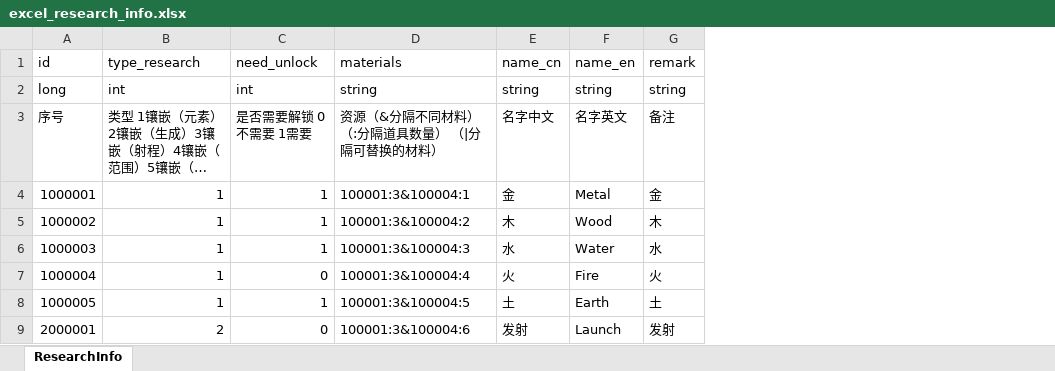
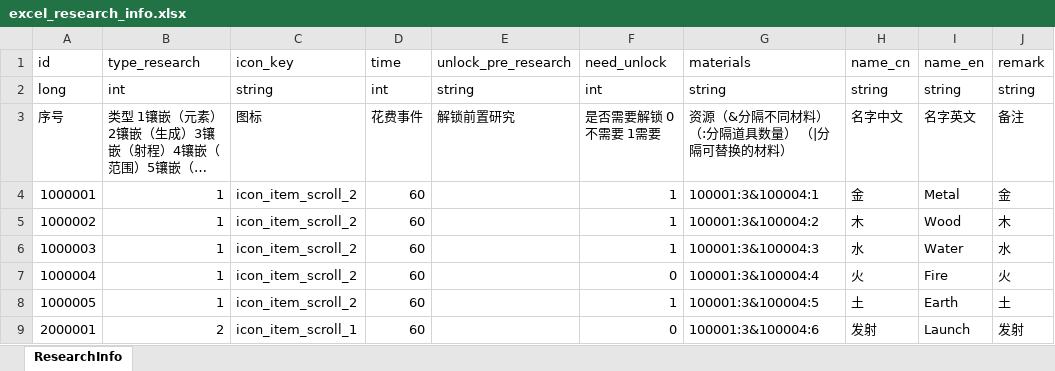
Before and after one commit to wobushiren79/ThaumAge, an Excel workbook: ThaumAge/Assets/Data/Excel/excel_research_info.xlsx, sheet ResearchInfo, drawn as a sheet; only a part is shown; long unchanged cells end in …; values as stored, in another font and other column widths than the file's, no borders; the diff names each change by its address in the sheet, - before the commit and + after, or states it on an @@ line.

```diff
--- a/ThaumAge/Assets/Data/Excel/excel_research_info.xlsx (sheet ResearchInfo)
+++ b/ThaumAge/Assets/Data/Excel/excel_research_info.xlsx (sheet ResearchInfo)
+column C (icon_key), rows 2-9: string | 图标 | icon_item_scroll_2 | icon_item_scroll_2 | icon_item_scroll_2 | icon_item_scroll_2 | icon_item_scroll_2 | icon_item_scroll_1
+column D (time), rows 2-9: int | 花费事件 | 60 | 60 | 60 | 60 | 60 | 60
+column E (unlock_pre_research), rows 2-3: string | 解锁前置研究
```
Also changed, not shown: ThaumAge/Assets/Data/Excel/excel_ui_text.xlsx, 39 other files.
